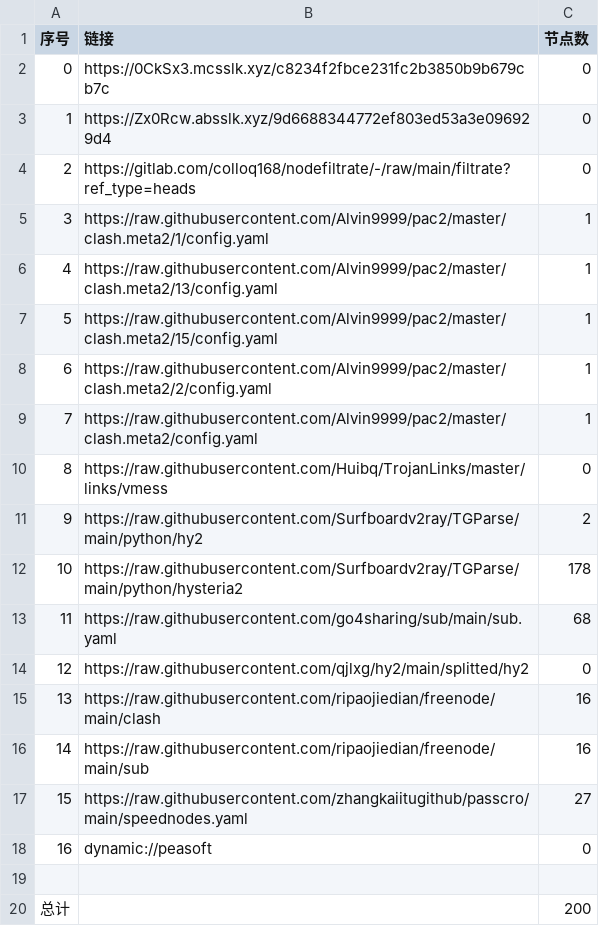
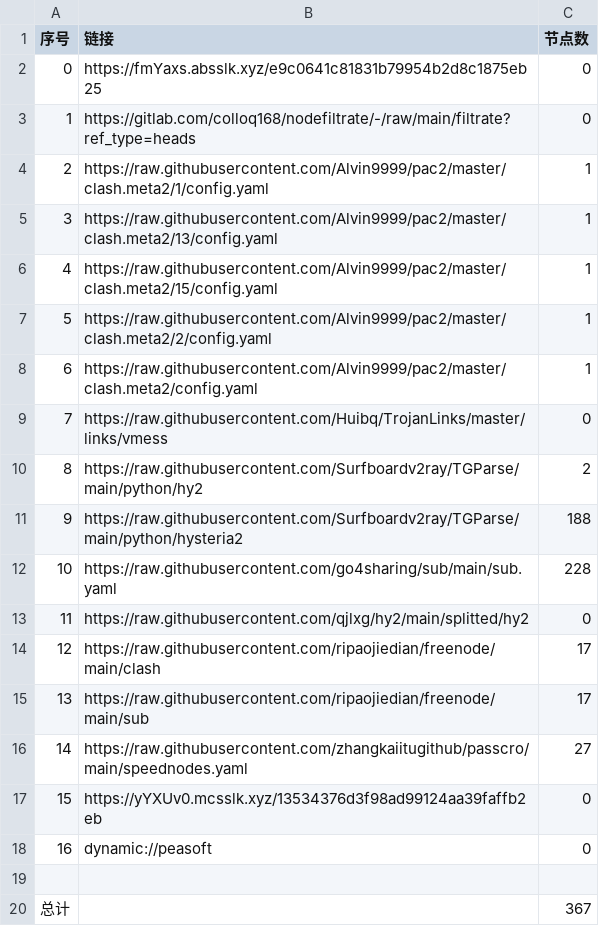
Before and after one commit to weg2025/AutoSearchPublicNodes, a CSV file: list_result.csv, drawn as a sheet; removed rows and columns are numbered as before the commit, all else as after; the diff names each change by its address in the sheet, - before the commit and + after, or states it on an @@ line.

```diff
--- a/list_result.csv
+++ b/list_result.csv
-B2 (链接): https://0CkSx3.mcsslk.xyz/c8234f2fbce231fc2b3850b9b679cb7c
+B2 (链接): https://fmYaxs.absslk.xyz/e9c0641c81831b79954b2d8c1875eb25
-row 3: 1 | https://Zx0Rcw.absslk.xyz/9d6688344772ef803ed53a3e096929d4 | 0
@@ column A (序号) renumbered between rows 3 and 16 @@
-C11 (节点数): 178
+C11 (节点数): 188
-C12 (节点数): 68
+C12 (节点数): 228
-C14:C15 (节点数): 16
+C14:C15 (节点数): 17
+row 17: 15 | https://yYXUv0.mcsslk.xyz/13534376d3f98ad99124aa39faffb2eb | 0
-C20 (节点数): 200
+C20 (节点数): 367
```
Also changed, not shown: 31 other files.
